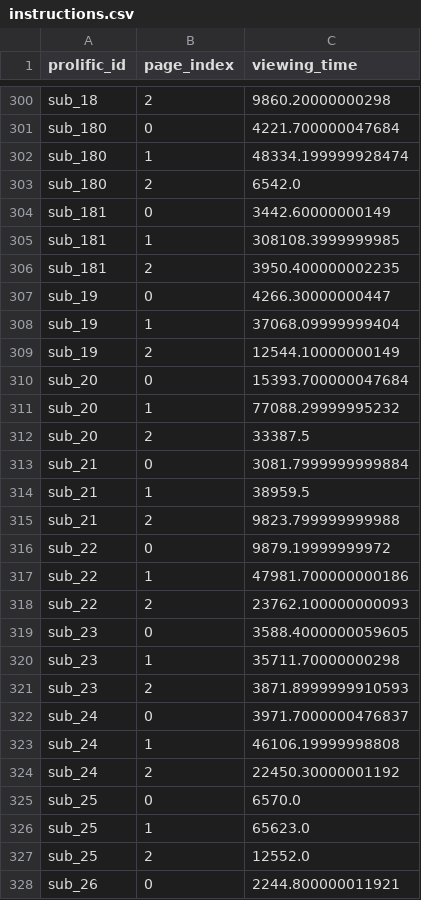
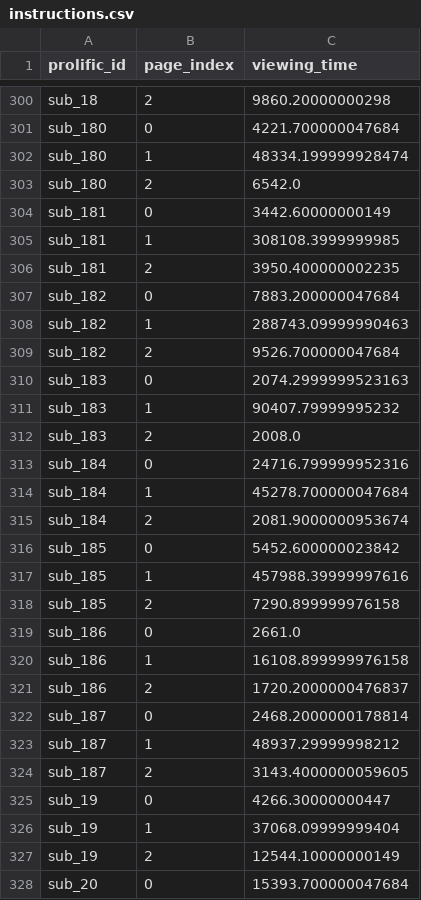
Before and after one commit to LevanBokeria/density_2_analysis, a CSV file: results/pilots/preprocessed_data/instructions.csv, drawn as a sheet; only a part is shown, gaps mark what is left out; the shorter side is filled out with more unchanged rows.

```diff
--- a/results/pilots/preprocessed_data/instructions.csv
+++ b/results/pilots/preprocessed_data/instructions.csv
@@ -306,2 +306,20 @@ sub_181,1,308108.3999999985
 sub_181,2,3950.400000002235
+sub_182,0,7883.200000047684
+sub_182,1,288743.09999990463
+sub_182,2,9526.700000047684
+sub_183,0,2074.2999999523163
+sub_183,1,90407.79999995232
+sub_183,2,2008.0
+sub_184,0,24716.799999952316
+sub_184,1,45278.700000047684
+sub_184,2,2081.9000000953674
+sub_185,0,5452.600000023842
+sub_185,1,457988.39999997616
+sub_185,2,7290.899999976158
+sub_186,0,2661.0
+sub_186,1,16108.899999976158
+sub_186,2,1720.2000000476837
+sub_187,0,2468.2000000178814
+sub_187,1,48937.29999998212
+sub_187,2,3143.4000000059605
 sub_19,0,4266.30000000447
```
Also changed, not shown: results/pilots/preprocessed_data/breaks_feedback.csv, results/pilots/preprocessed_data/debriefings.csv, 9 other files.
